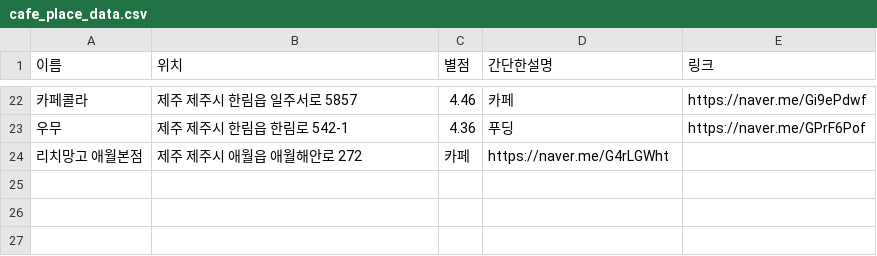
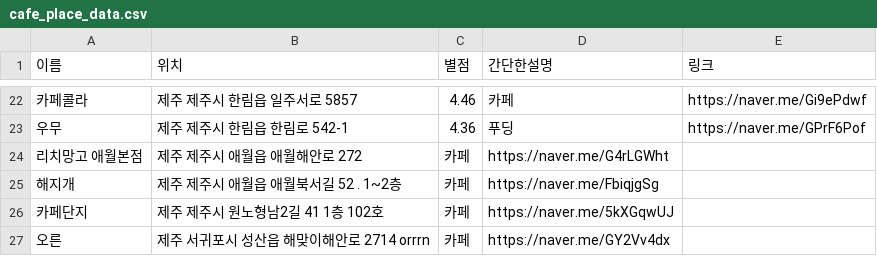
Before and after one commit to OSS-3-MINTAEK/Recomendataion_Place, a CSV file: cafe_place_data.csv, drawn as a sheet; only a part is shown, gaps mark what is left out.

Commit message:
Update cafe_place_data.csv

```diff
--- a/cafe_place_data.csv
+++ b/cafe_place_data.csv
@@ -24 +24,4 @@
 리치망고 애월본점, 제주 제주시 애월읍 애월해안로 272, 카페, https://naver.me/G4rLGWht
+해지개, 제주 제주시 애월읍 애월북서길 52 . 1~2층, 카페, https://naver.me/FbiqjgSg
+카페단지, 제주 제주시 원노형남2길 41 1층 102호, 카페, https://naver.me/5kXGqwUJ
+오른, 제주 서귀포시 성산읍 해맞이해안로 2714 orrrn, 카페, https://naver.me/GY2Vv4dx
```
